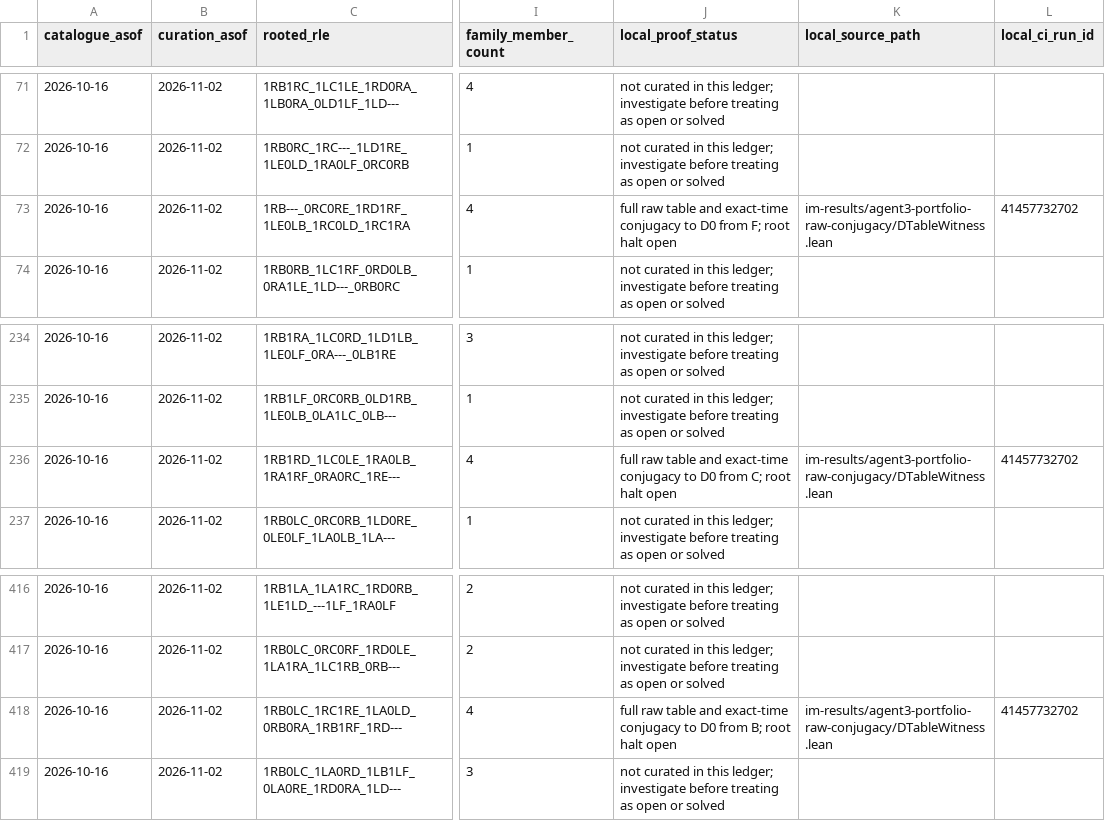
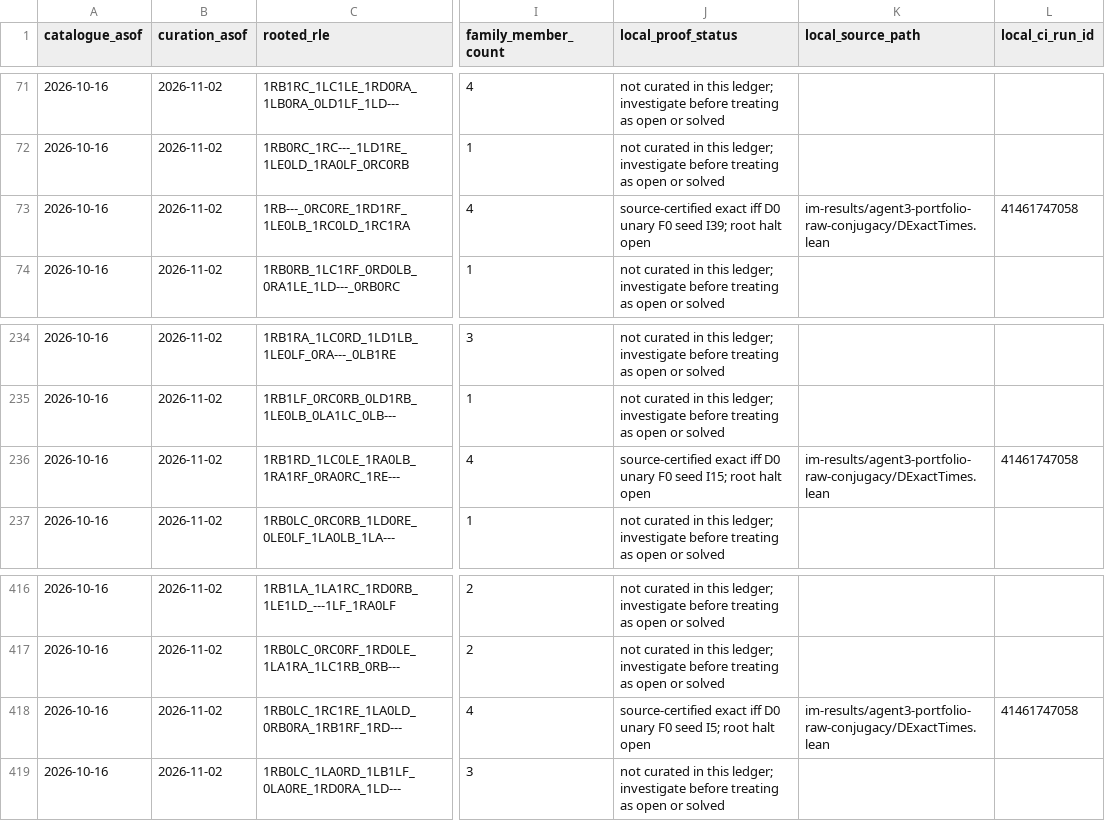
Before and after one commit to FlareZ123/bb6, a CSV file: im-results/holdout-family-coverage/2026-10-16-rooted-ledger.csv, drawn as a sheet; only a part is shown, gaps mark what is left out; the diff names each change by its address in the sheet, - before the commit and + after, or states it on an @@ line.

Commit message:
Agent 3: align 663-root evidence ledger with latest exact-time D source checks

```diff
--- a/im-results/holdout-family-coverage/2026-10-16-rooted-ledger.csv
+++ b/im-results/holdout-family-coverage/2026-10-16-rooted-ledger.csv
-J73 (local_proof_status): full raw table and exact-time conjugacy to D0 from F; root halt…
+J73 (local_proof_status): source-certified exact iff D0 unary F0 seed I39; root halt…
-K73 (local_source_path): im-results/agent3-portfolio-raw-conjugacy/DTableWitness.lean
+K73 (local_source_path): im-results/agent3-portfolio-raw-conjugacy/DExactTimes.lean
-L73 (local_ci_run_id): 41457732702
+L73 (local_ci_run_id): 41461747058
-J236 (local_proof_status): full raw table and exact-time conjugacy to D0 from C; root halt…
+J236 (local_proof_status): source-certified exact iff D0 unary F0 seed I15; root halt…
-K236 (local_source_path): im-results/agent3-portfolio-raw-conjugacy/DTableWitness.lean
+K236 (local_source_path): im-results/agent3-portfolio-raw-conjugacy/DExactTimes.lean
-L236 (local_ci_run_id): 41457732702
+L236 (local_ci_run_id): 41461747058
-J418 (local_proof_status): full raw table and exact-time conjugacy to D0 from B; root halt…
+J418 (local_proof_status): source-certified exact iff D0 unary F0 seed I5; root halt…
-K418 (local_source_path): im-results/agent3-portfolio-raw-conjugacy/DTableWitness.lean
+K418 (local_source_path): im-results/agent3-portfolio-raw-conjugacy/DExactTimes.lean
-L418 (local_ci_run_id): 41457732702
+L418 (local_ci_run_id): 41461747058
```
